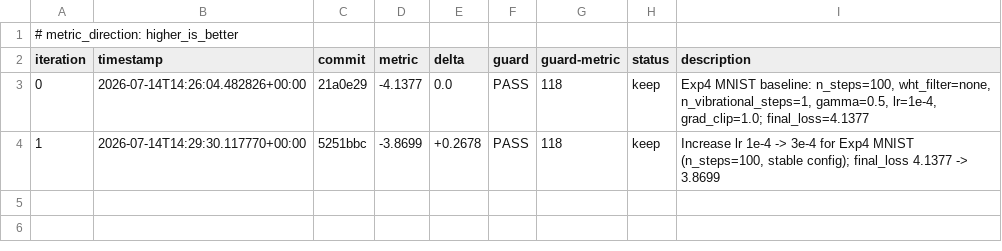
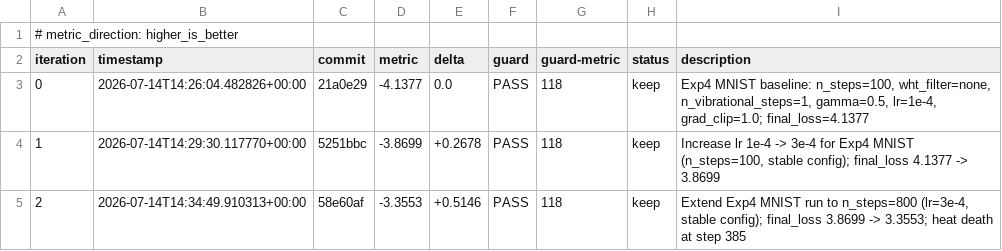
Before and after one commit to tuned-org-uk/entropic-semantic-diffusion, a TSV file: autoresearch/loop-260714-1458/results.tsv, drawn as a sheet.

Commit message:
experiment: issue #22 iteration 2 — extend MNIST run to 800 steps, loss 3.87 -> 3.36, heat death at 385

```diff
--- a/autoresearch/loop-260714-1458/results.tsv
+++ b/autoresearch/loop-260714-1458/results.tsv
@@ -4 +4,2 @@ iteration	timestamp	commit	metric	delta	guard	guard-metric	status	description
 1	2026-07-14T14:29:30.117770+00:00	5251bbc	-3.8699	+0.2678	PASS	118	keep	Increase lr 1e-4 -> 3e-4 for Exp4 MNIST (n_steps=100, stable config); final_loss 4.1377 -> 3.8699
+2	2026-07-14T14:34:49.910313+00:00	58e60af	-3.3553	+0.5146	PASS	118	keep	Extend Exp4 MNIST run to n_steps=800 (lr=3e-4, stable config); final_loss 3.8699 -> 3.3553; heat death at step 385
```
Also changed, not shown: 2 other files.
